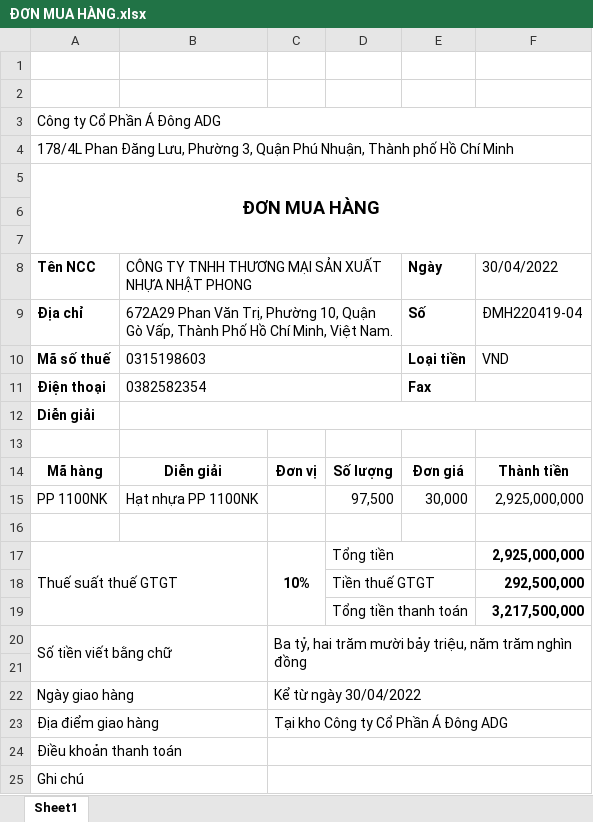
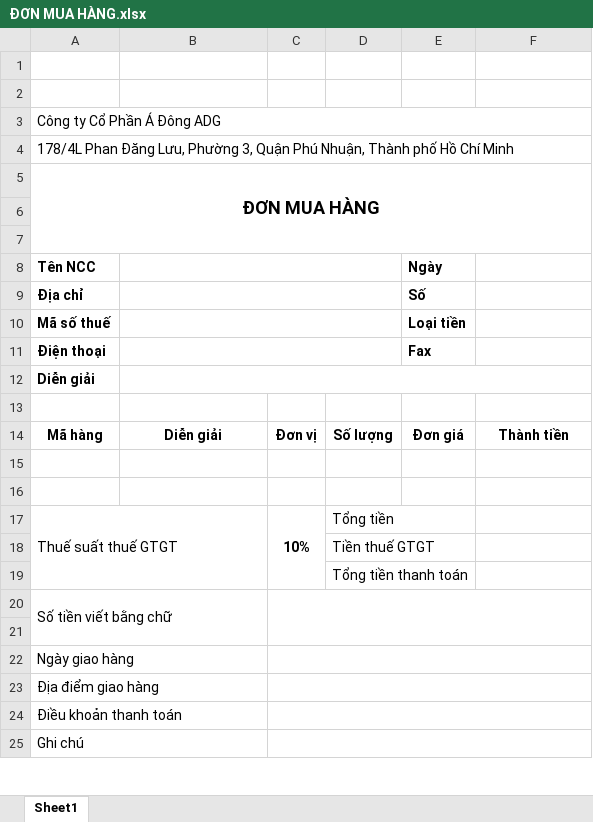
Before and after one commit to phanhoangminhluan/adg-services, an Excel workbook: adg-api/src/main/resources/bidv/ĐƠN MUA HÀNG.xlsx, sheet Sheet1, drawn as a sheet; only a part is shown; values as stored, in another font and other column widths than the file's, no borders; removed rows and columns are numbered as before the commit, all else as after; the diff names each change by its address in the sheet, - before the commit and + after, or states it on an @@ line.

```diff
--- a/adg-api/src/main/resources/bidv/ĐƠN MUA HÀNG.xlsx (sheet Sheet1)
+++ b/adg-api/src/main/resources/bidv/ĐƠN MUA HÀNG.xlsx (sheet Sheet1)
-B8: CÔNG TY TNHH THƯƠNG MẠI SẢN XUẤT NHỰA NHẬT PHONG
+B8: (empty)
-F8: 30/04/2022
+F8: (empty)
-B9: 672A29 Phan Văn Trị, Phường 10, Quận Gò Vấp, Thành Phố Hồ Chí Minh, Việt Nam.
+B9: (empty)
-F9: ĐMH220419-04
+F9: (empty)
-B10: 0315198603
+B10: (empty)
-F10: VND
+F10: (empty)
-B11: 0382582354
+B11: (empty)
-row 15: PP 1100NK | Hạt nhựa PP 1100NK |  | 97,500 | 30,000 | 2,925,000,000
-row 17: Thuế suất thuế GTGT |  | 10% | Tổng tiền |  | 2,925,000,000
-row 18:  |  |  | Tiền thuế GTGT |  | 292,500,000
-row 19:  |  |  | Tổng tiền thanh toán |  | 3,217,500,000
-row 20: Số tiền viết bằng chữ |  | Ba tỷ, hai trăm mười bảy triệu, năm trăm nghìn đồng
+row 17: Thuế suất thuế GTGT |  | 10% | Tổng tiền
+row 18:  |  |  | Tiền thuế GTGT
+row 19:  |  |  | Tổng tiền thanh toán
+row 20: Số tiền viết bằng chữ
+row 21: (empty)
-C22: Kể từ ngày 30/04/2022
+C22: (empty)
-C23: Tại kho Công ty Cổ Phần Á Đông ADG
+C23: (empty)
```
Also changed, not shown: 6 other files.
